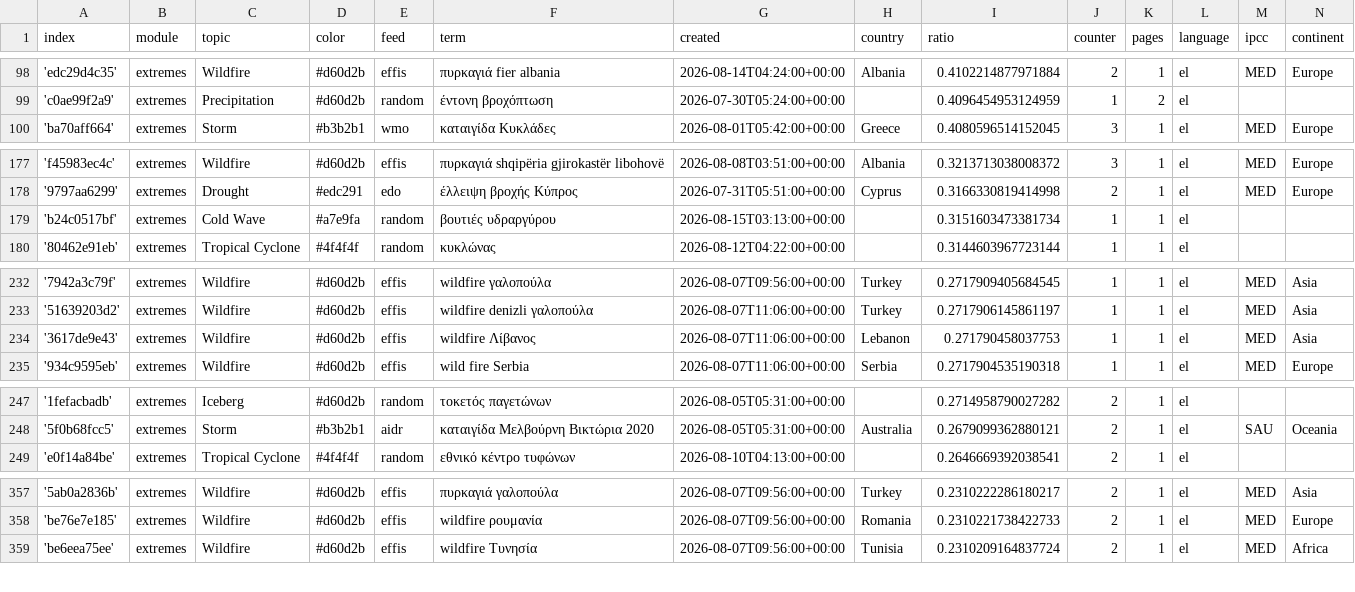
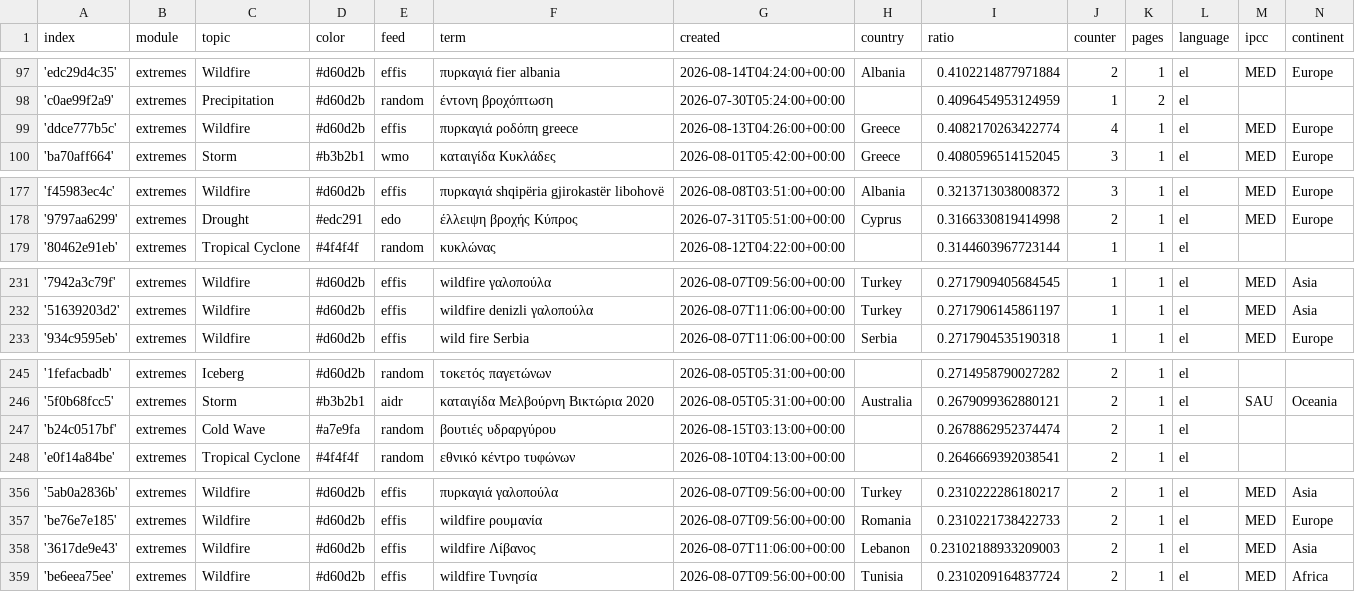
Before and after one commit to newsWhisperer/greekExtremes, a CSV file: terms.csv, drawn as a sheet; only a part is shown, gaps mark what is left out; the diff covers the shown part only.

```diff
--- a/terms.csv
+++ b/terms.csv
@@ -99,2 +98,3 @@ index,module,topic,color,feed,term,created,country,ratio,counter,pages,language,
 'c0ae99f2a9',extremes,Precipitation,#d60d2b,random,έντονη βροχόπτωση,2026-07-30T05:24:00+00:00,,0.4096454953124959,1,2,el,,
+'ddce777b5c',extremes,Wildfire,#d60d2b,effis,πυρκαγιά ροδόπη greece,2026-08-13T04:26:00+00:00,Greece,0.4082170263422774,4,1,el,MED,Europe
 'ba70aff664',extremes,Storm,#b3b2b1,wmo,καταιγίδα Κυκλάδες,2026-08-01T05:42:00+00:00,Greece,0.4080596514152045,3,1,el,MED,Europe
@@ -178,3 +178,2 @@ index,module,topic,color,feed,term,created,country,ratio,counter,pages,language,
 '9797aa6299',extremes,Drought,#edc291,edo,έλλειψη βροχής Κύπρος,2026-07-31T05:51:00+00:00,Cyprus,0.3166330819414998,2,1,el,MED,Europe
-'b24c0517bf',extremes,Cold Wave,#a7e9fa,random,βουτιές υδραργύρου,2026-08-15T03:13:00+00:00,,0.3151603473381734,1,1,el,,
 '80462e91eb',extremes,Tropical Cyclone,#4f4f4f,random,κυκλώνας,2026-08-12T04:22:00+00:00,,0.3144603967723144,1,1,el,,
@@ -233,3 +232,2 @@ index,module,topic,color,feed,term,created,country,ratio,counter,pages,language,
 '51639203d2',extremes,Wildfire,#d60d2b,effis,wildfire denizli γαλοπούλα,2026-08-07T11:06:00+00:00,Turkey,0.2717906145861197,1,1,el,MED,Asia
-'3617de9e43',extremes,Wildfire,#d60d2b,effis,wildfire Λίβανος,2026-08-07T11:06:00+00:00,Lebanon,0.271790458037753,1,1,el,MED,Asia
 '934c9595eb',extremes,Wildfire,#d60d2b,effis,wild fire Serbia,2026-08-07T11:06:00+00:00,Serbia,0.2717904535190318,1,1,el,MED,Europe
@@ -248,2 +246,3 @@ index,module,topic,color,feed,term,created,country,ratio,counter,pages,language,
 '5f0b68fcc5',extremes,Storm,#b3b2b1,aidr,καταιγίδα Μελβούρνη Βικτώρια 2020,2026-08-05T05:31:00+00:00,Australia,0.2679099362880121,2,1,el,SAU,Oceania
+'b24c0517bf',extremes,Cold Wave,#a7e9fa,random,βουτιές υδραργύρου,2026-08-15T03:13:00+00:00,,0.2678862952374474,2,1,el,,
 'e0f14a84be',extremes,Tropical Cyclone,#4f4f4f,random,εθνικό κέντρο τυφώνων,2026-08-10T04:13:00+00:00,,0.2646669392038541,2,1,el,,
@@ -358,2 +357,3 @@ index,module,topic,color,feed,term,created,country,ratio,counter,pages,language,
 'be76e7e185',extremes,Wildfire,#d60d2b,effis,wildfire ρουμανία,2026-08-07T09:56:00+00:00,Romania,0.2310221738422733,2,1,el,MED,Europe
+'3617de9e43',extremes,Wildfire,#d60d2b,effis,wildfire Λίβανος,2026-08-07T11:06:00+00:00,Lebanon,0.23102188933209003,2,1,el,MED,Asia
 'be6eea75ee',extremes,Wildfire,#d60d2b,effis,wildfire Τυνησία,2026-08-07T09:56:00+00:00,Tunisia,0.2310209164837724,2,1,el,MED,Africa
```
Also changed, not shown: 2 added rows and 3 removed rows elsewhere in this file.
